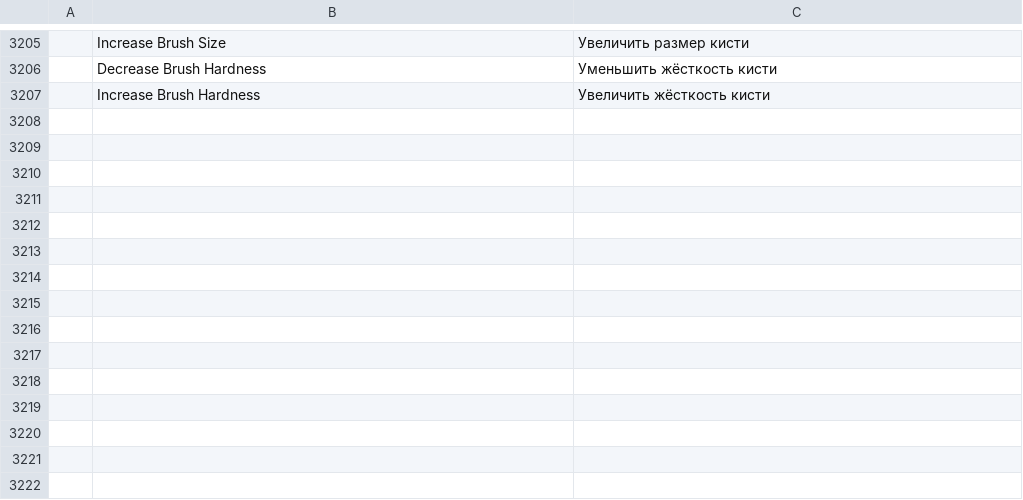
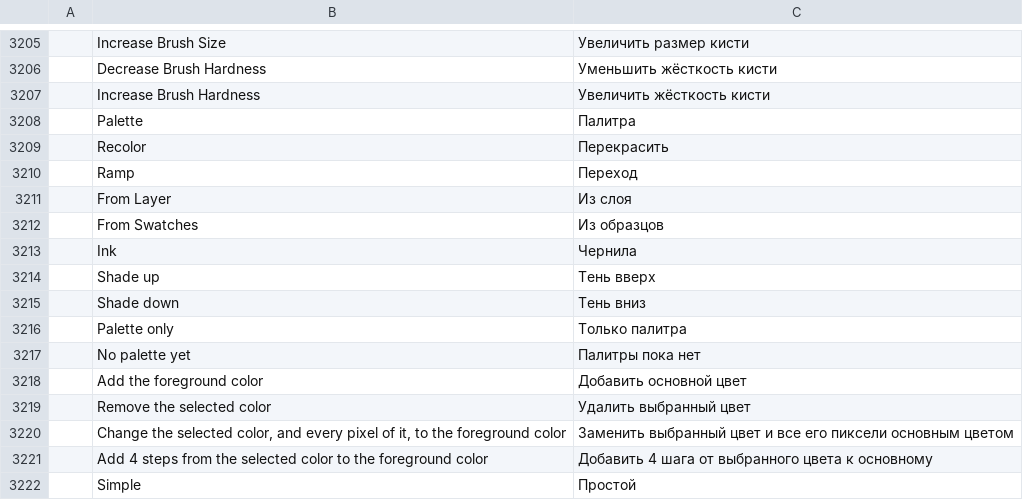
Before and after one commit to onlineinternet/photocraft-android, a TSV file: crates/ui-egui/src/i18n/ru.tsv, drawn as a sheet; only a part is shown, gaps mark what is left out; the diff names each change by its address in the sheet, - before the commit and + after, or states it on an @@ line.

```diff
--- a/crates/ui-egui/src/i18n/ru.tsv
+++ b/crates/ui-egui/src/i18n/ru.tsv
+row 3208:  | Palette | Палитра
+row 3209:  | Recolor | Перекрасить
+row 3210:  | Ramp | Переход
+row 3211:  | From Layer | Из слоя
+row 3212:  | From Swatches | Из образцов
+row 3213:  | Ink | Чернила
+row 3214:  | Shade up | Тень вверх
+row 3215:  | Shade down | Тень вниз
+row 3216:  | Palette only | Только палитра
+row 3217:  | No palette yet | Палитры пока нет
+row 3218:  | Add the foreground color | Добавить основной цвет
+row 3219:  | Remove the selected color | Удалить выбранный цвет
+row 3220:  | Change the selected color, and every pixel of it, to the foreground color | Заменить выбранный цвет и все его пиксели основным цветом
+row 3221:  | Add 4 steps from the selected color to the foreground color | Добавить 4 шага от выбранного цвета к основному
+row 3222:  | Simple | Простой
```
Also changed, not shown: crates/ui-egui/src/i18n/el.tsv, crates/ui-egui/src/i18n/fr.tsv, 34 other files.
